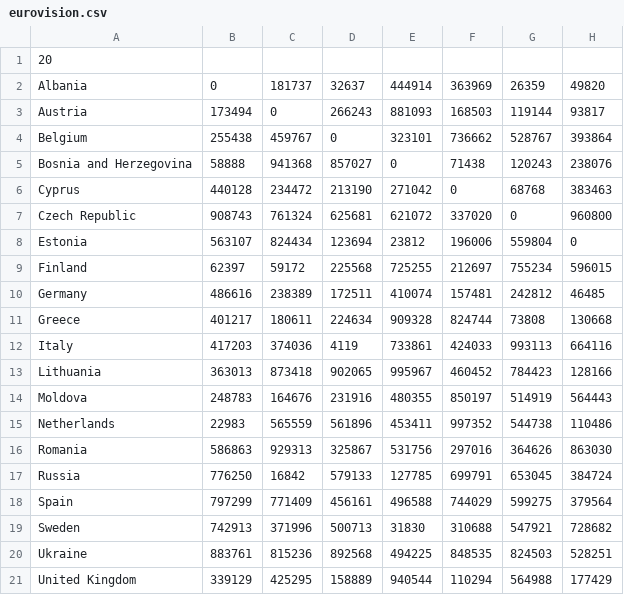
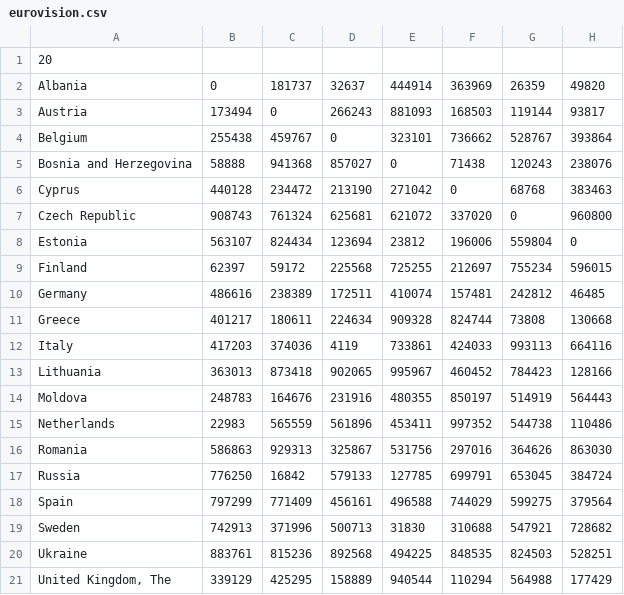
Before and after one commit to meta-coders/LabaPoProge, a CSV file: eurovision.csv, drawn as a sheet; only a part is shown; the diff names each change by its address in the sheet, - before the commit and + after, or states it on an @@ line.

```diff
--- a/eurovision.csv
+++ b/eurovision.csv
-A21: United Kingdom
+A21: United Kingdom, The
```
Also changed, not shown: 2 other files.
